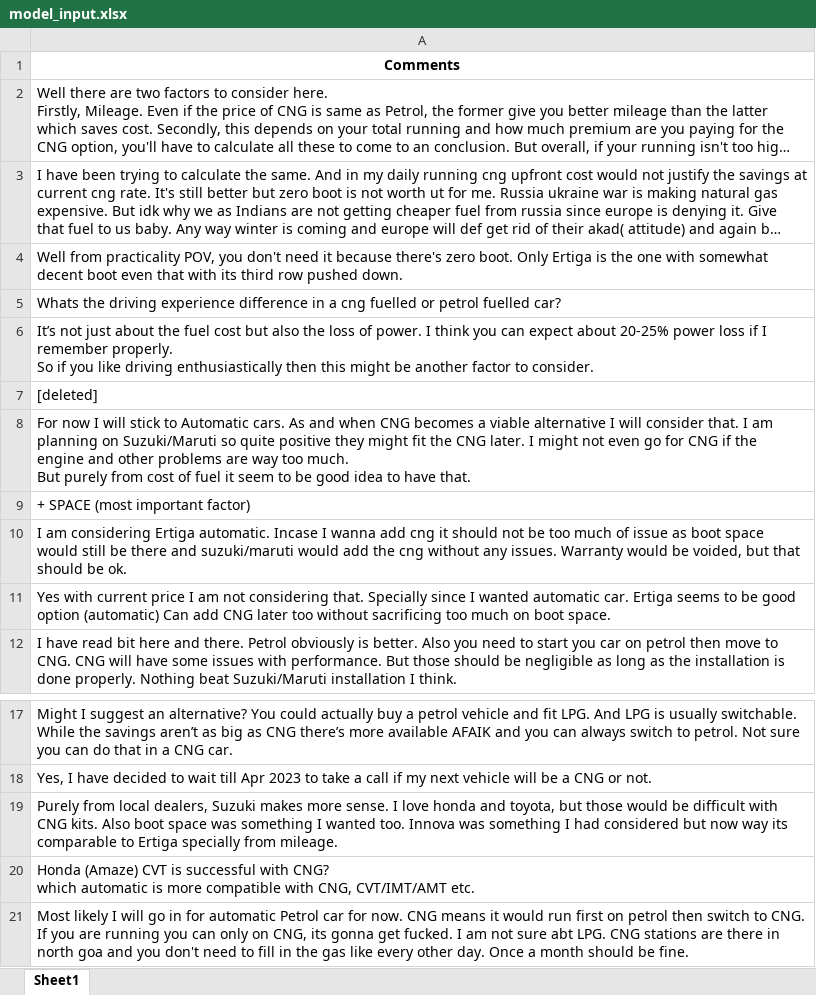
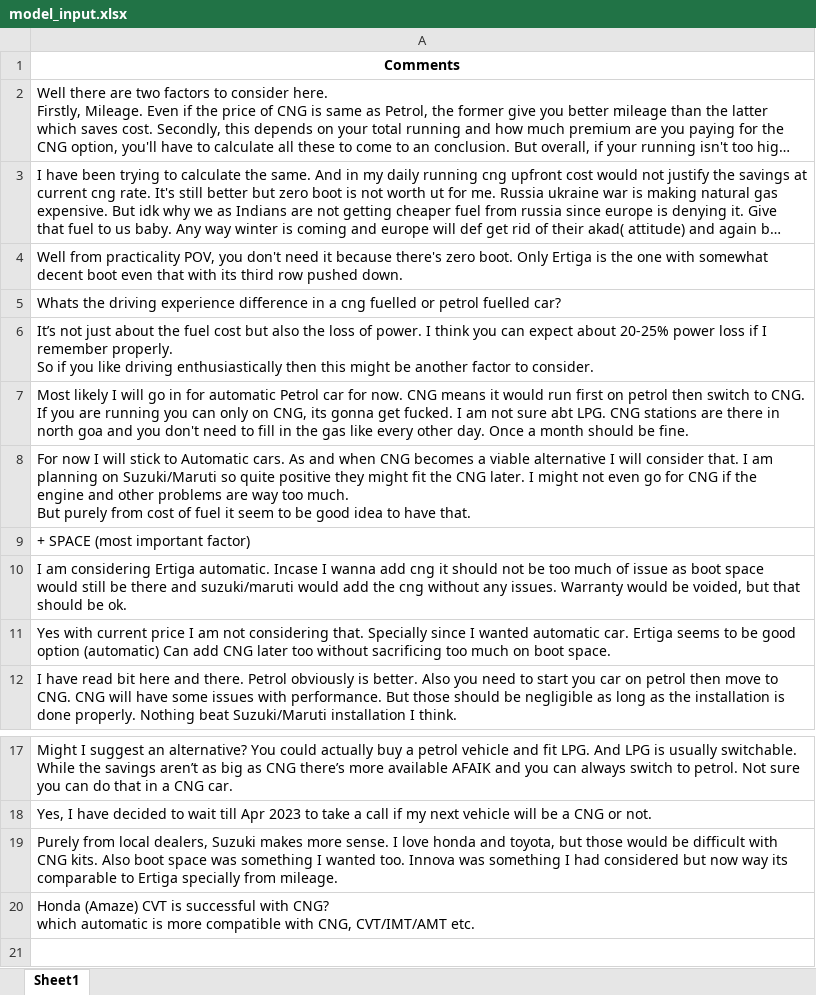
Before and after one commit to samuelajala01/sm_nlp_scrapper, an Excel workbook: model_input.xlsx, sheet Sheet1, drawn as a sheet; only a part is shown, gaps mark what is left out; long unchanged cells end in …; values as stored, in another font and other column widths than the file's, no borders; the diff names each change by its address in the sheet, - before the commit and + after, or states it on an @@ line.

Commit message:
feat: added excel limit function for sentiment output

```diff
--- a/model_input.xlsx (sheet Sheet1)
+++ b/model_input.xlsx (sheet Sheet1)
-A7: [deleted]
+A7: Most likely I will go in for automatic Petrol car for now. CNG means it would run first on petrol then switch to CNG. If you are running you can only on CNG, its gonna get fucked. I am not sure abt LPG. CNG stations are there in north goa and you don't need to fill in the gas like every other day. Once a month should be fine.
-row 21: Most likely I will go in for automatic Petrol car for now. CNG means it would run first on petrol then switch to CNG. If you are running you can only on CNG, its gonna get fucked. I am not sure abt LPG. CNG stations are there in north goa and you don't need to fill in the gas like every other day. Once a month should be fine.
```
Also changed, not shown: 5 other files.
